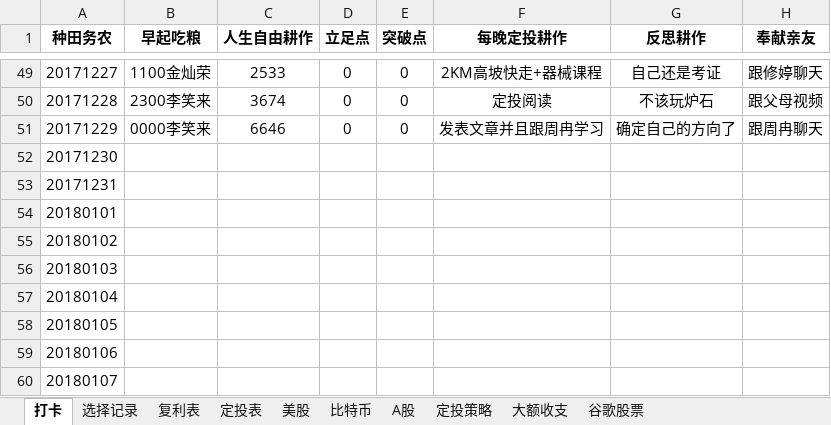
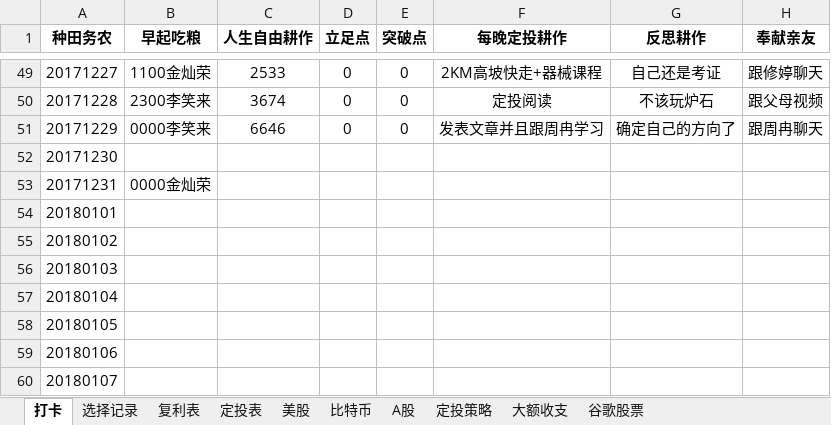
Before and after one commit to HanYouyang/GrowUp2017, an Excel workbook: 一五耕作收成.xlsx, sheet 打卡, drawn as a sheet; only a part is shown, gaps mark what is left out; values as stored, in another font and other column widths than the file's, no borders; the diff names each change by its address in the sheet, - before the commit and + after, or states it on an @@ line.

```diff
--- a/一五耕作收成.xlsx (sheet 打卡)
+++ b/一五耕作收成.xlsx (sheet 打卡)
-B53 (早起吃粮): (empty)
+B53 (早起吃粮): 0000金灿荣
```
Also changed, not shown: 16 other files.
